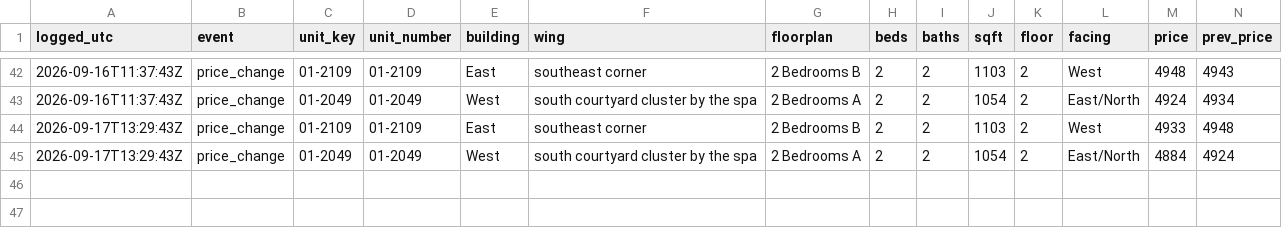
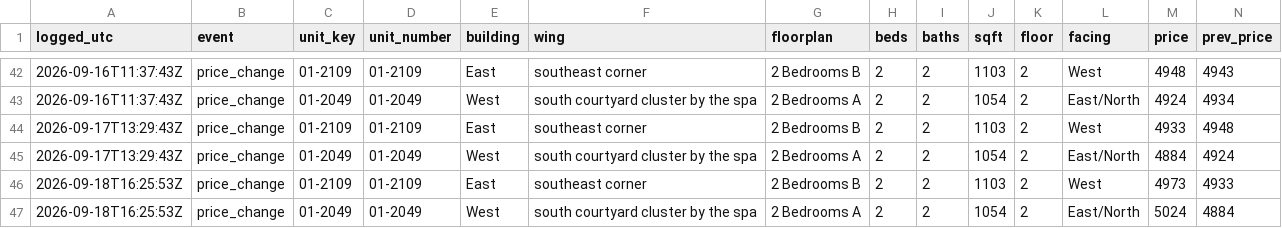
Before and after one commit to kofikid4/south-city-2bd-monitor, a CSV file: data/availability_log.csv, drawn as a sheet; only a part is shown, gaps mark what is left out; rows hold the shown columns only; the diff names each change by its address in the sheet, - before the commit and + after, or states it on an @@ line.

```diff
--- a/data/availability_log.csv
+++ b/data/availability_log.csv
+row 46: 2026-09-18T16:25:53Z | price_change | 01-2109 | 01-2109 | East | southeast corner | 2 Bedrooms B | 2 | 2 | 1103 | 2 | West | 4973 | 4933
+row 47: 2026-09-18T16:25:53Z | price_change | 01-2049 | 01-2049 | West | south courtyard cluster by the spa | 2 Bedrooms A | 2 | 2 | 1054 | 2 | East/North | 5024 | 4884
```
Also changed, not shown: 3 other files.
